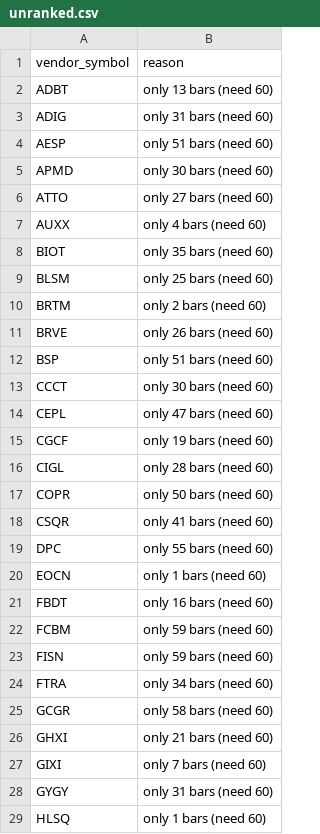
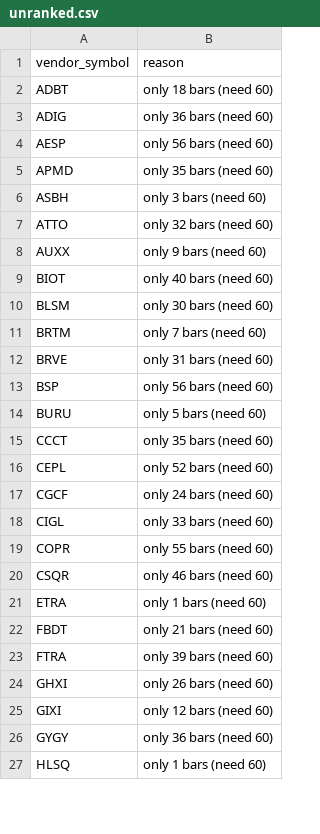
Before and after one commit to shashankrboppidi2/rsi-screener, a CSV file: output/unranked.csv, drawn as a sheet; only a part is shown; the diff covers the shown part only.

```diff
--- a/output/unranked.csv
+++ b/output/unranked.csv
@@ -1,29 +1,27 @@
 vendor_symbol,reason
-ADBT,only 13 bars (need 60)
-ADIG,only 31 bars (need 60)
-AESP,only 51 bars (need 60)
-APMD,only 30 bars (need 60)
-ATTO,only 27 bars (need 60)
-AUXX,only 4 bars (need 60)
-BIOT,only 35 bars (need 60)
-BLSM,only 25 bars (need 60)
-BRTM,only 2 bars (need 60)
-BRVE,only 26 bars (need 60)
-BSP,only 51 bars (need 60)
-CCCT,only 30 bars (need 60)
-CEPL,only 47 bars (need 60)
-CGCF,only 19 bars (need 60)
-CIGL,only 28 bars (need 60)
-COPR,only 50 bars (need 60)
-CSQR,only 41 bars (need 60)
-DPC,only 55 bars (need 60)
-EOCN,only 1 bars (need 60)
-FBDT,only 16 bars (need 60)
-FCBM,only 59 bars (need 60)
-FISN,only 59 bars (need 60)
-FTRA,only 34 bars (need 60)
-GCGR,only 58 bars (need 60)
-GHXI,only 21 bars (need 60)
-GIXI,only 7 bars (need 60)
-GYGY,only 31 bars (need 60)
+ADBT,only 18 bars (need 60)
+ADIG,only 36 bars (need 60)
+AESP,only 56 bars (need 60)
+APMD,only 35 bars (need 60)
+ASBH,only 3 bars (need 60)
+ATTO,only 32 bars (need 60)
+AUXX,only 9 bars (need 60)
+BIOT,only 40 bars (need 60)
+BLSM,only 30 bars (need 60)
+BRTM,only 7 bars (need 60)
+BRVE,only 31 bars (need 60)
+BSP,only 56 bars (need 60)
+BURU,only 5 bars (need 60)
+CCCT,only 35 bars (need 60)
+CEPL,only 52 bars (need 60)
+CGCF,only 24 bars (need 60)
+CIGL,only 33 bars (need 60)
+COPR,only 55 bars (need 60)
+CSQR,only 46 bars (need 60)
+ETRA,only 1 bars (need 60)
+FBDT,only 21 bars (need 60)
+FTRA,only 39 bars (need 60)
+GHXI,only 26 bars (need 60)
+GIXI,only 12 bars (need 60)
+GYGY,only 36 bars (need 60)
 HLSQ,only 1 bars (need 60)
```
Also changed, not shown: 3 added rows, 4 removed rows and 38 edited cells elsewhere in this file, data/us_universe.csv, output/decile_summary.csv, 9 other files.
